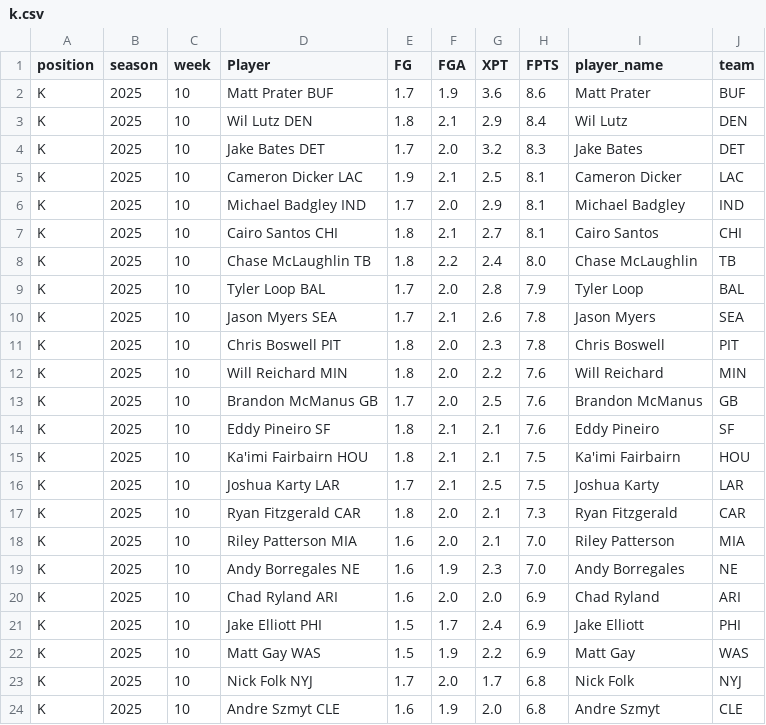
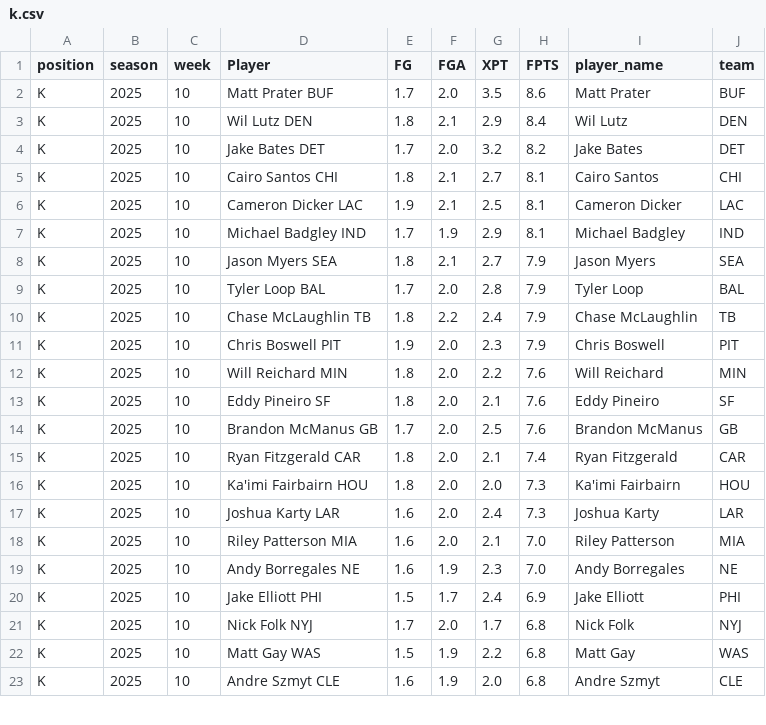
Before and after one commit to KoBeWa/fantasypros-projections, a CSV file: data/2025/week_current/k.csv, drawn as a sheet; only a part is shown; the diff covers the shown part only.

```diff
--- a/data/2025/week_current/k.csv
+++ b/data/2025/week_current/k.csv
@@ -1,24 +1,23 @@
 position,season,week,Player,FG,FGA,XPT,FPTS,player_name,team
-K,2025,10,Matt Prater BUF,1.7,1.9,3.6,8.6,Matt Prater,BUF
+K,2025,10,Matt Prater BUF,1.7,2.0,3.5,8.6,Matt Prater,BUF
 K,2025,10,Wil Lutz DEN,1.8,2.1,2.9,8.4,Wil Lutz,DEN
-K,2025,10,Jake Bates DET,1.7,2.0,3.2,8.3,Jake Bates,DET
+K,2025,10,Jake Bates DET,1.7,2.0,3.2,8.2,Jake Bates,DET
+K,2025,10,Cairo Santos CHI,1.8,2.1,2.7,8.1,Cairo Santos,CHI
 K,2025,10,Cameron Dicker LAC,1.9,2.1,2.5,8.1,Cameron Dicker,LAC
-K,2025,10,Michael Badgley IND,1.7,2.0,2.9,8.1,Michael Badgley,IND
-K,2025,10,Cairo Santos CHI,1.8,2.1,2.7,8.1,Cairo Santos,CHI
-K,2025,10,Chase McLaughlin TB,1.8,2.2,2.4,8.0,Chase McLaughlin,TB
+K,2025,10,Michael Badgley IND,1.7,1.9,2.9,8.1,Michael Badgley,IND
+K,2025,10,Jason Myers SEA,1.8,2.1,2.7,7.9,Jason Myers,SEA
 K,2025,10,Tyler Loop BAL,1.7,2.0,2.8,7.9,Tyler Loop,BAL
-K,2025,10,Jason Myers SEA,1.7,2.1,2.6,7.8,Jason Myers,SEA
-K,2025,10,Chris Boswell PIT,1.8,2.0,2.3,7.8,Chris Boswell,PIT
+K,2025,10,Chase McLaughlin TB,1.8,2.2,2.4,7.9,Chase McLaughlin,TB
+K,2025,10,Chris Boswell PIT,1.9,2.0,2.3,7.9,Chris Boswell,PIT
 K,2025,10,Will Reichard MIN,1.8,2.0,2.2,7.6,Will Reichard,MIN
+K,2025,10,Eddy Pineiro SF,1.8,2.0,2.1,7.6,Eddy Pineiro,SF
 K,2025,10,Brandon McManus GB,1.7,2.0,2.5,7.6,Brandon McManus,GB
-K,2025,10,Eddy Pineiro SF,1.8,2.1,2.1,7.6,Eddy Pineiro,SF
-K,2025,10,Ka'imi Fairbairn HOU,1.8,2.1,2.1,7.5,Ka'imi Fairbairn,HOU
-K,2025,10,Joshua Karty LAR,1.7,2.1,2.5,7.5,Joshua Karty,LAR
-K,2025,10,Ryan Fitzgerald CAR,1.8,2.0,2.1,7.3,Ryan Fitzgerald,CAR
+K,2025,10,Ryan Fitzgerald CAR,1.8,2.0,2.1,7.4,Ryan Fitzgerald,CAR
+K,2025,10,Ka'imi Fairbairn HOU,1.8,2.0,2.0,7.3,Ka'imi Fairbairn,HOU
+K,2025,10,Joshua Karty LAR,1.6,2.0,2.4,7.3,Joshua Karty,LAR
 K,2025,10,Riley Patterson MIA,1.6,2.0,2.1,7.0,Riley Patterson,MIA
 K,2025,10,Andy Borregales NE,1.6,1.9,2.3,7.0,Andy Borregales,NE
-K,2025,10,Chad Ryland ARI,1.6,2.0,2.0,6.9,Chad Ryland,ARI
 K,2025,10,Jake Elliott PHI,1.5,1.7,2.4,6.9,Jake Elliott,PHI
-K,2025,10,Matt Gay WAS,1.5,1.9,2.2,6.9,Matt Gay,WAS
 K,2025,10,Nick Folk NYJ,1.7,2.0,1.7,6.8,Nick Folk,NYJ
+K,2025,10,Matt Gay WAS,1.5,1.9,2.2,6.8,Matt Gay,WAS
 K,2025,10,Andre Szmyt CLE,1.6,1.9,2.0,6.8,Andre Szmyt,CLE
```
Also changed, not shown: 4 added rows, 2 removed rows and 8 edited cells elsewhere in this file, data/2025/week_current/dst.csv, data/2025/week_current/qb.csv, 3 other files.
